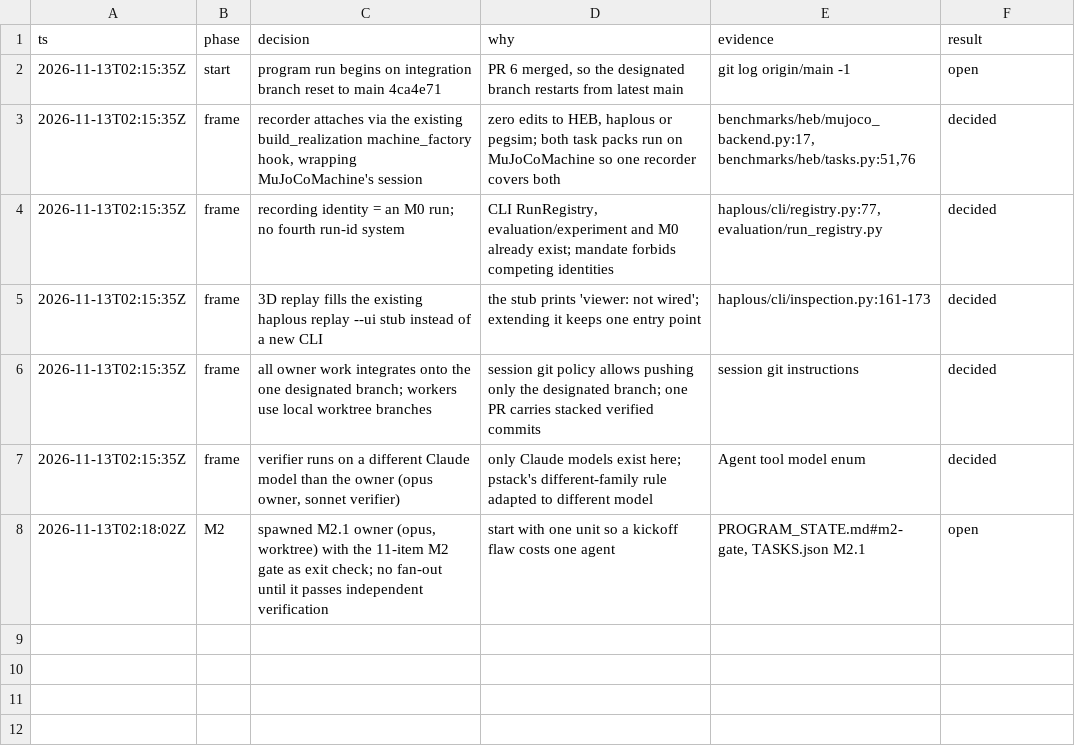
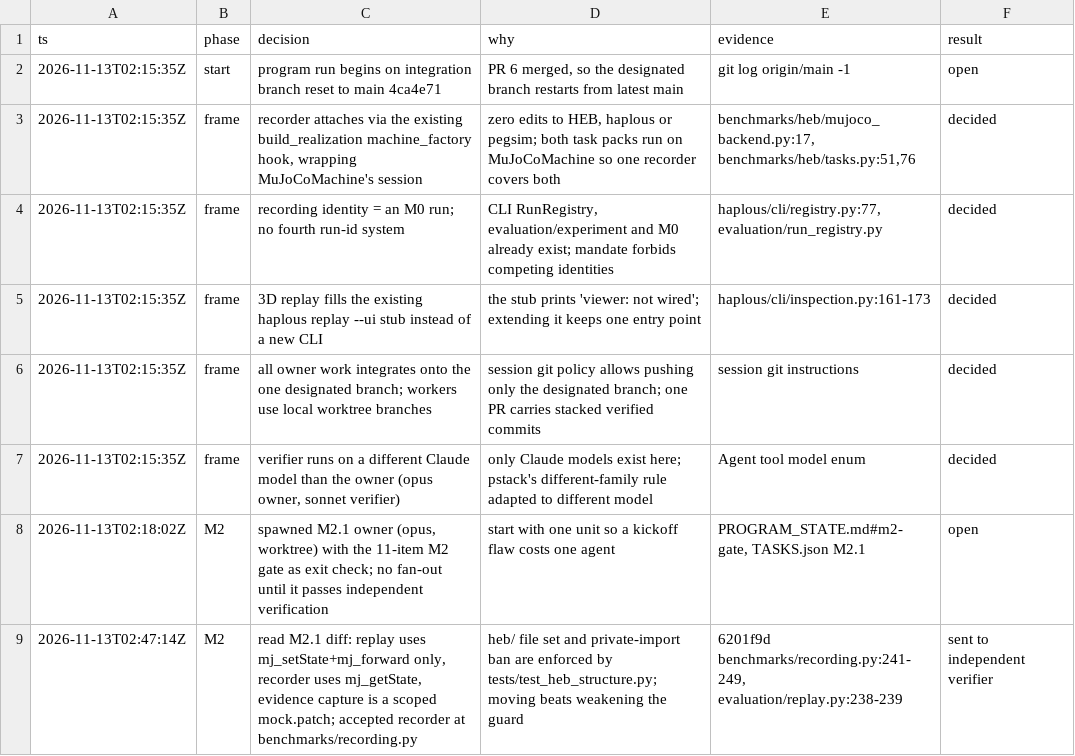
Before and after one commit to kodingcills/pinn_mvp, a TSV file: docs/eval_program/DECISIONS.tsv, drawn as a sheet.

```diff
--- a/docs/eval_program/DECISIONS.tsv
+++ b/docs/eval_program/DECISIONS.tsv
@@ -8 +8,2 @@ ts	phase	decision	why	evidence	result
 2026-11-13T02:18:02Z	M2	spawned M2.1 owner (opus, worktree) with the 11-item M2 gate as exit check; no fan-out until it passes independent verification	start with one unit so a kickoff flaw costs one agent	PROGRAM_STATE.md#m2-gate, TASKS.json M2.1	open
+2026-11-13T02:47:14Z	M2	read M2.1 diff: replay uses mj_setState+mj_forward only, recorder uses mj_getState, evidence capture is a scoped mock.patch; accepted recorder at benchmarks/recording.py	heb/ file set and private-import ban are enforced by tests/test_heb_structure.py; moving beats weakening the guard	6201f9d benchmarks/recording.py:241-249, evaluation/replay.py:238-239	sent to independent verifier
```
Also changed, not shown: 1 other file.
